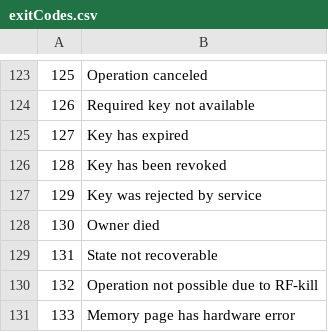
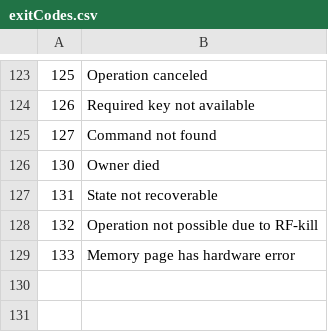
Before and after one commit to PrzemyslawZagraniczny/RemoteAdmin, a CSV file: exitCodes.csv, drawn as a sheet; only a part is shown, gaps mark what is left out.

```diff
--- a/exitCodes.csv
+++ b/exitCodes.csv
@@ -124,5 +124,3 @@
 126;Required key not available
-127;Key has expired
-128;Key has been revoked
-129;Key was rejected by service
+127;Command not found
 130;Owner died
```
Also changed, not shown: out/artifacts/RemoteAdmin_jar/exitCodes.csv, 22 other files.
